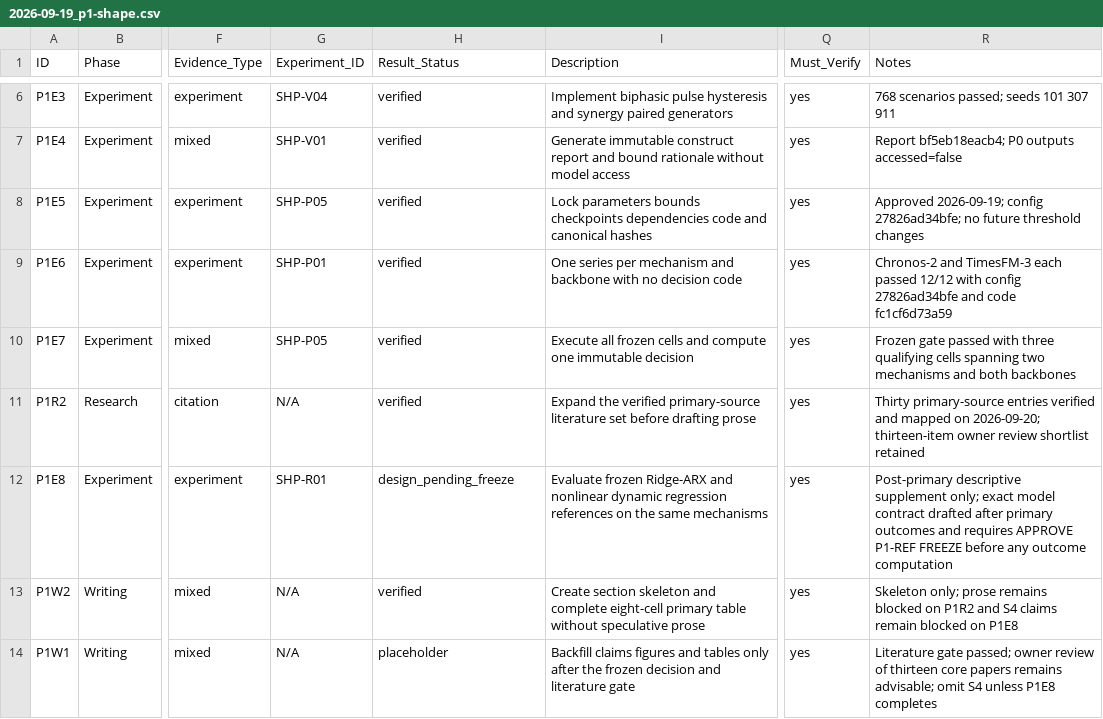
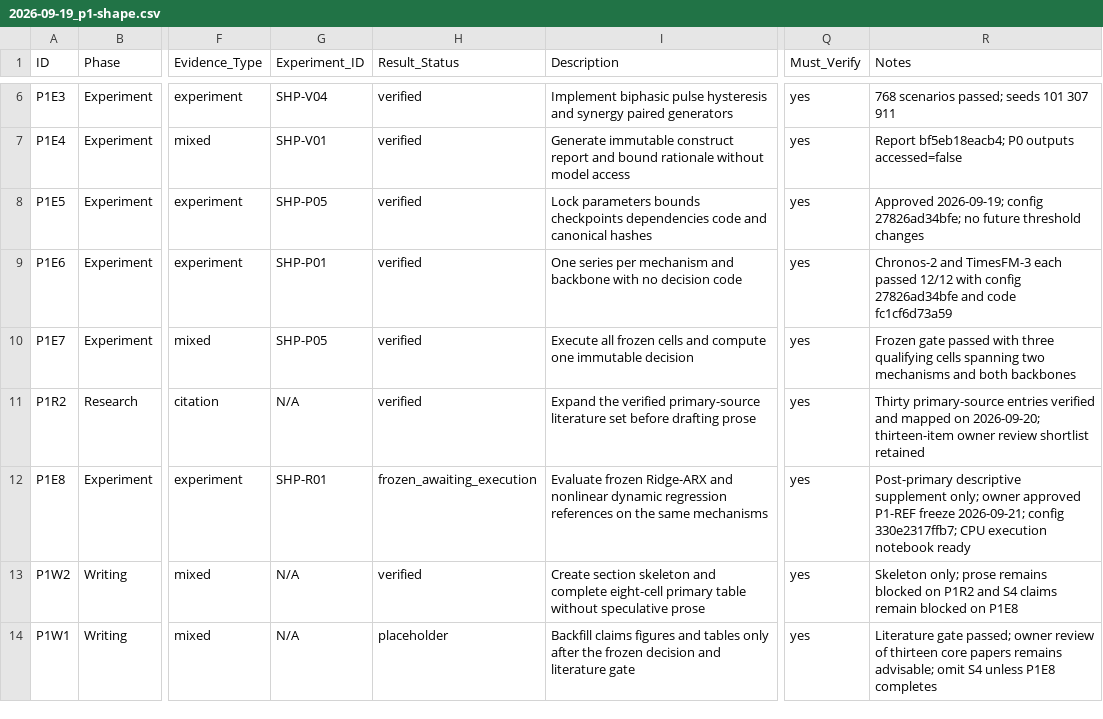
Before and after one commit to FlyMe2star/tsfm-covariate-faithfulness, a CSV file: issues/2026-09-19_p1-shape.csv, drawn as a sheet; only a part is shown, gaps mark what is left out; the diff names each change by its address in the sheet, - before the commit and + after, or states it on an @@ line.

Commit message:
Freeze and package P1 reference supplement

```diff
--- a/issues/2026-09-19_p1-shape.csv
+++ b/issues/2026-09-19_p1-shape.csv
-H12 (Result_Status): design_pending_freeze
+H12 (Result_Status): frozen_awaiting_execution
-R12 (Notes): …supplement only; exact model contract drafted after primary outcomes and requires APPROVE P1-REF FREEZE before any outcome computation
+R12 (Notes): …supplement only; owner approved P1-REF freeze 2026-09-21; config 330e2317ffb7; CPU execution notebook ready
```
Also changed, not shown: 10 other files.
